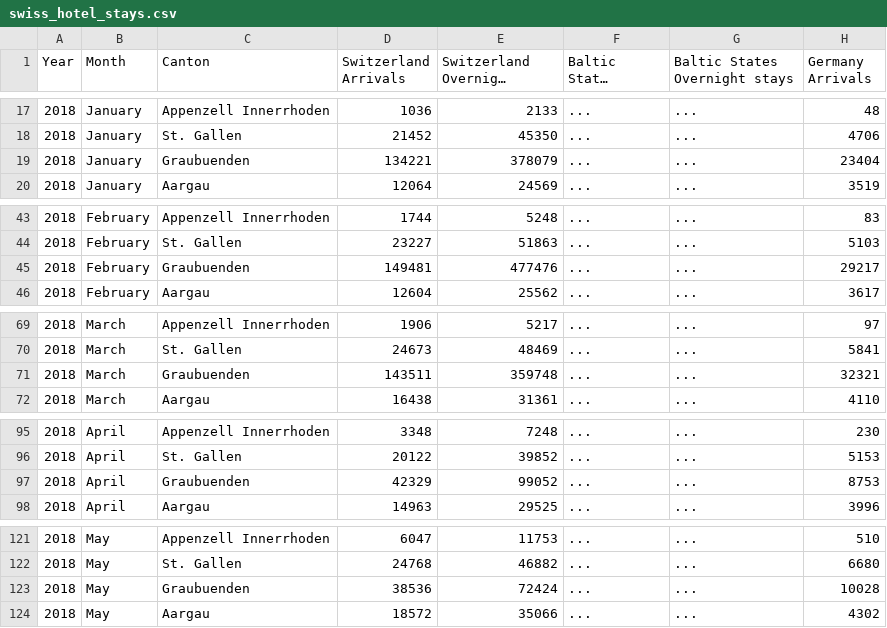
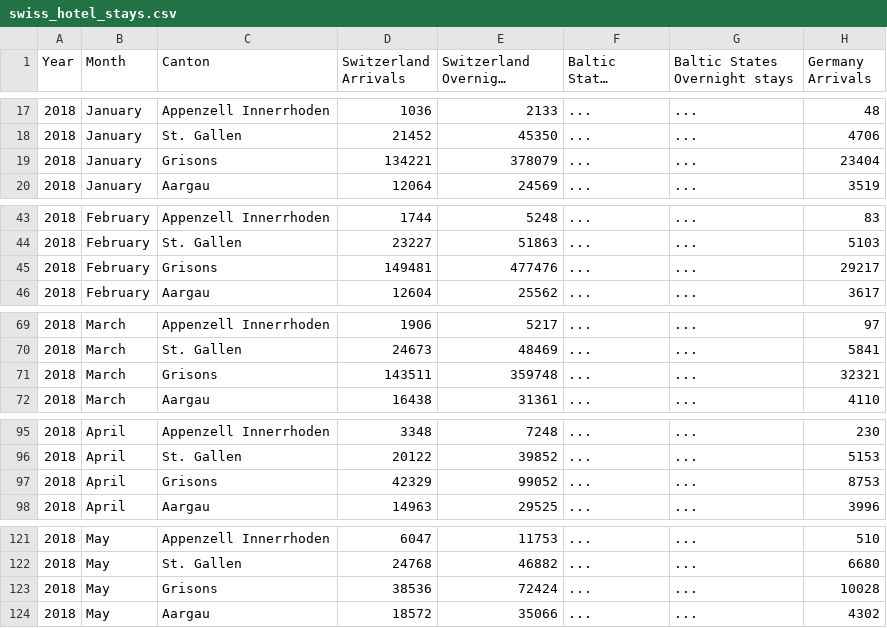
Before and after one commit to kenny-trinh/swiss_hotel_trends, a CSV file: data/swiss_hotel_stays.csv, drawn as a sheet; only a part is shown, gaps mark what is left out; long unchanged cells end in …; the diff covers the shown part only; the diff names each change by its address in the sheet, - before the commit and + after, or states it on an @@ line.

Commit message:
Changed all rows with Graubuenden to Grisons
Changed all rows with Graubuenden to Grisons

```diff
--- a/data/swiss_hotel_stays.csv
+++ b/data/swiss_hotel_stays.csv
-C19 (Canton): Graubuenden
+C19 (Canton): Grisons
-C45 (Canton): Graubuenden
+C45 (Canton): Grisons
-C71 (Canton): Graubuenden
+C71 (Canton): Grisons
-C97 (Canton): Graubuenden
+C97 (Canton): Grisons
-C123 (Canton): Graubuenden
+C123 (Canton): Grisons
```
Also changed, not shown: 67 edited cells elsewhere in this file.
